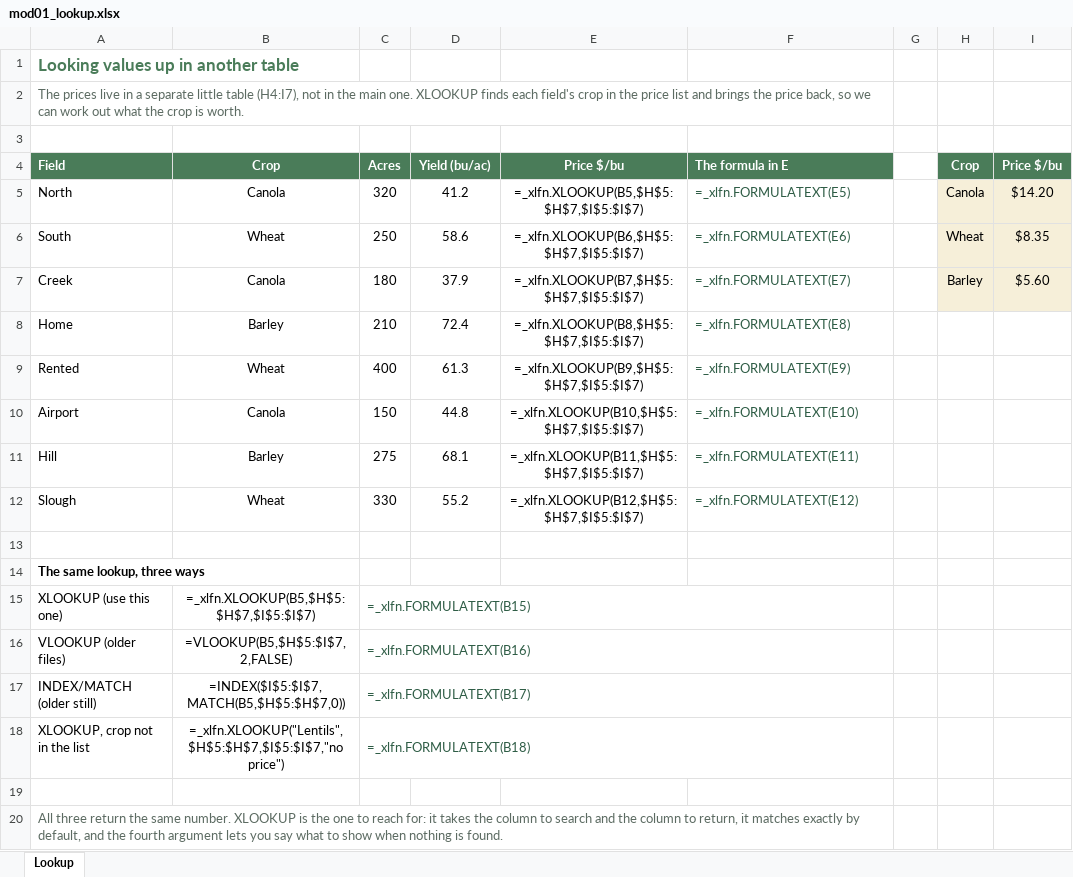
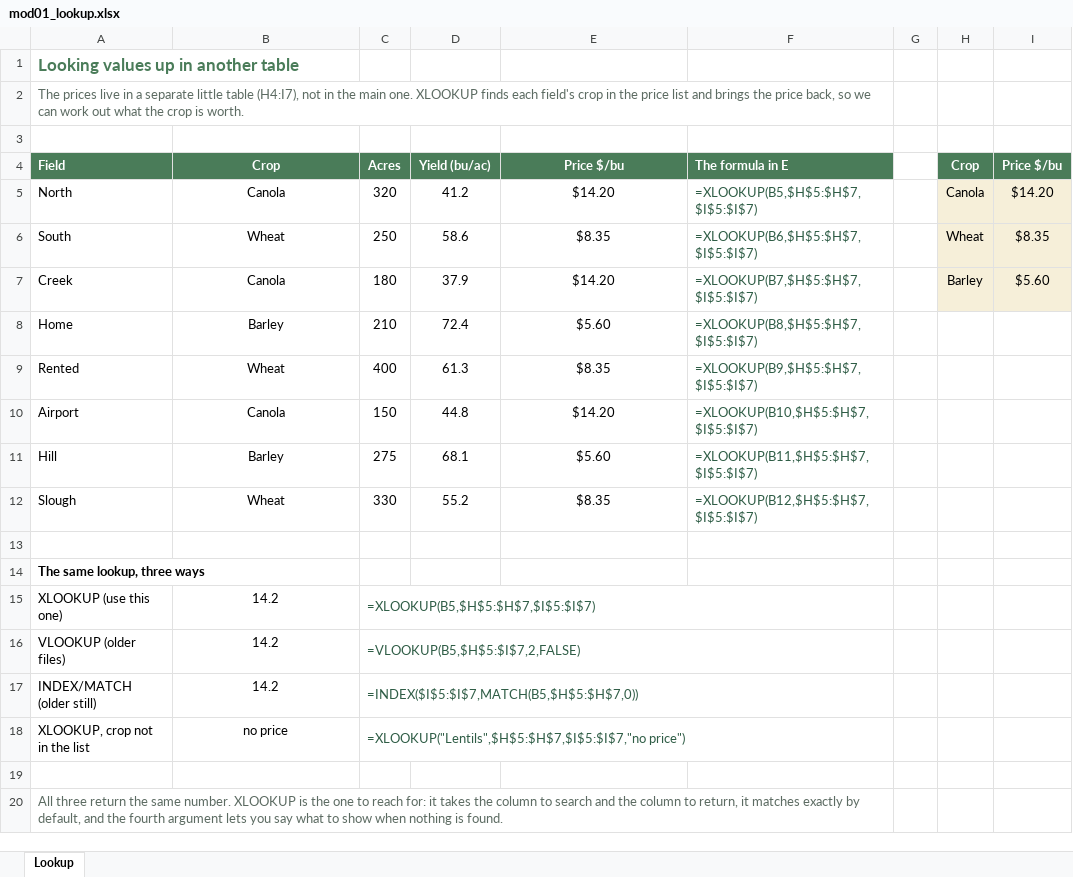
Before and after one commit to peterJslade/arec261-textbook, an Excel workbook: textbook_examples/mod01_lookup.xlsx, sheet Lookup, drawn as a sheet; values as stored, in another font and other column widths than the file's, no borders; formulas without a stored value are shown as written; the diff names each change by its address in the sheet, - before the commit and + after, or states it on an @@ line.

```diff
--- a/textbook_examples/mod01_lookup.xlsx (sheet Lookup)
+++ b/textbook_examples/mod01_lookup.xlsx (sheet Lookup)
-E5: =_xlfn.XLOOKUP(B5,$H$5:$H$7,$I$5:$I$7)
+E5: $14.20
-F5: =_xlfn.FORMULATEXT(E5)
+F5: =XLOOKUP(B5,$H$5:$H$7,$I$5:$I$7)
-E6: =_xlfn.XLOOKUP(B6,$H$5:$H$7,$I$5:$I$7)
+E6: $8.35
-F6: =_xlfn.FORMULATEXT(E6)
+F6: =XLOOKUP(B6,$H$5:$H$7,$I$5:$I$7)
-E7: =_xlfn.XLOOKUP(B7,$H$5:$H$7,$I$5:$I$7)
+E7: $14.20
-F7: =_xlfn.FORMULATEXT(E7)
+F7: =XLOOKUP(B7,$H$5:$H$7,$I$5:$I$7)
-E8: =_xlfn.XLOOKUP(B8,$H$5:$H$7,$I$5:$I$7)
+E8: $5.60
-F8: =_xlfn.FORMULATEXT(E8)
+F8: =XLOOKUP(B8,$H$5:$H$7,$I$5:$I$7)
-E9: =_xlfn.XLOOKUP(B9,$H$5:$H$7,$I$5:$I$7)
+E9: $8.35
-F9: =_xlfn.FORMULATEXT(E9)
+F9: =XLOOKUP(B9,$H$5:$H$7,$I$5:$I$7)
-E10: =_xlfn.XLOOKUP(B10,$H$5:$H$7,$I$5:$I$7)
+E10: $14.20
-F10: =_xlfn.FORMULATEXT(E10)
+F10: =XLOOKUP(B10,$H$5:$H$7,$I$5:$I$7)
-E11: =_xlfn.XLOOKUP(B11,$H$5:$H$7,$I$5:$I$7)
+E11: $5.60
-F11: =_xlfn.FORMULATEXT(E11)
+F11: =XLOOKUP(B11,$H$5:$H$7,$I$5:$I$7)
-E12: =_xlfn.XLOOKUP(B12,$H$5:$H$7,$I$5:$I$7)
+E12: $8.35
-F12: =_xlfn.FORMULATEXT(E12)
+F12: =XLOOKUP(B12,$H$5:$H$7,$I$5:$I$7)
-B15: =_xlfn.XLOOKUP(B5,$H$5:$H$7,$I$5:$I$7)
+B15: 14.2
-C15: =_xlfn.FORMULATEXT(B15)
+C15: =XLOOKUP(B5,$H$5:$H$7,$I$5:$I$7)
-B16: =VLOOKUP(B5,$H$5:$I$7,2,FALSE)
+B16: 14.2
-C16: =_xlfn.FORMULATEXT(B16)
+C16: =VLOOKUP(B5,$H$5:$I$7,2,FALSE)
-B17: =INDEX($I$5:$I$7,MATCH(B5,$H$5:$H$7,0))
+B17: 14.2
-C17: =_xlfn.FORMULATEXT(B17)
+C17: =INDEX($I$5:$I$7,MATCH(B5,$H$5:$H$7,0))
-B18: =_xlfn.XLOOKUP("Lentils",$H$5:$H$7,$I$5:$I$7,"no price")
+B18: no price
-C18: =_xlfn.FORMULATEXT(B18)
+C18: =XLOOKUP("Lentils",$H$5:$H$7,$I$5:$I$7,"no price")
```
Also changed, not shown: textbook_examples/mod01_cell_formatting_practice.xlsx, textbook_examples/mod01_conditional.xlsx, 8 other files.
